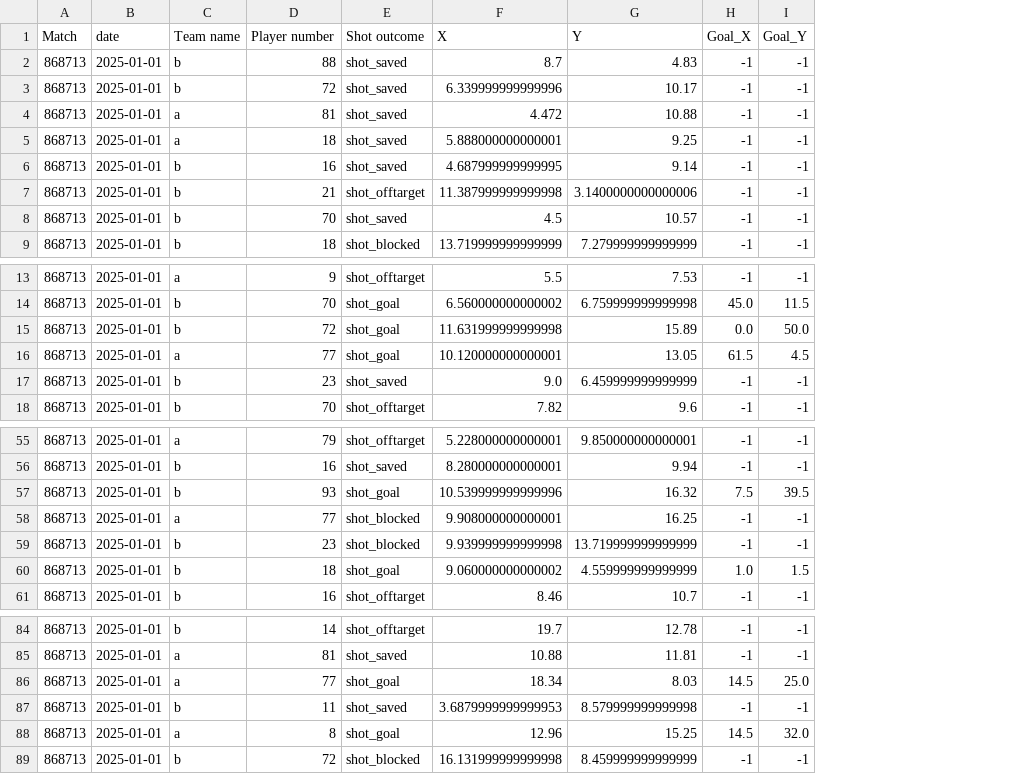
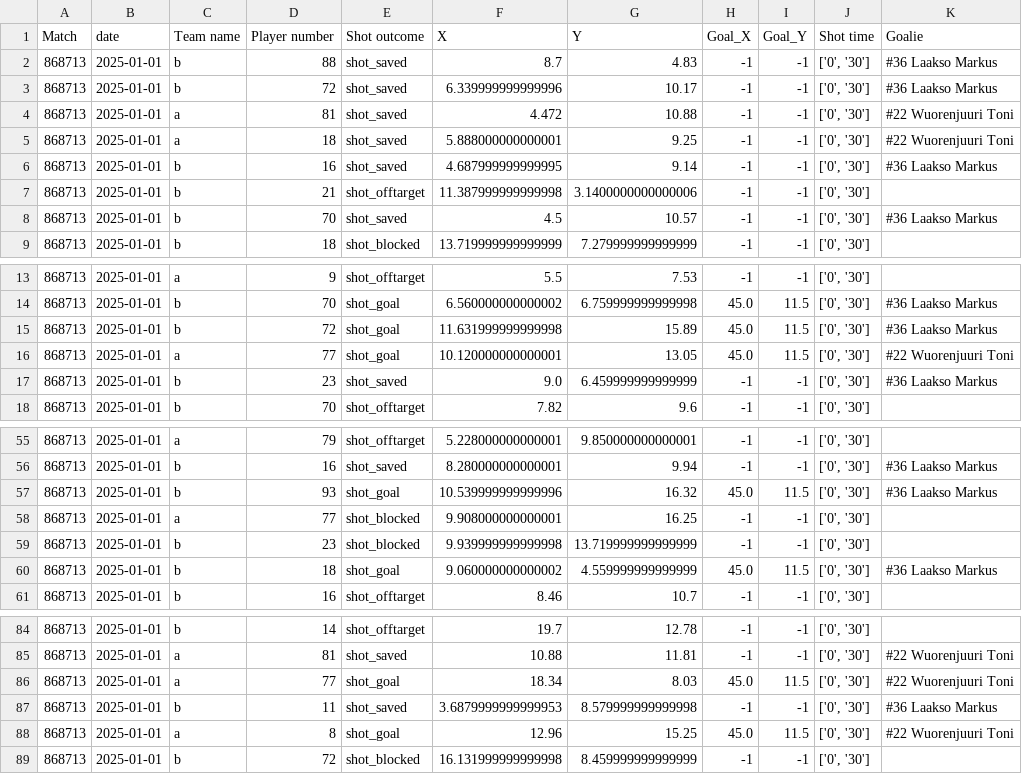
Before and after one commit to ansson77/sabastats, a CSV file: match_folder/2025-2026/a_b_2025_1_1.csv, drawn as a sheet; only a part is shown, gaps mark what is left out; the diff covers the shown part only; the diff names each change by its address in the sheet, - before the commit and + after, or states it on an @@ line.

Commit message:
Track who is goalie

```diff
--- a/match_folder/2025-2026/a_b_2025_1_1.csv
+++ b/match_folder/2025-2026/a_b_2025_1_1.csv
+column J (Shot time), rows 2-9: all ['0', '30']; rows 13-18: all ['0', '30']; rows 55-61: all ['0', '30']; rows 84-89: all ['0', '30']
+column K (Goalie), rows 2-8: #36 Laakso Markus | #36 Laakso Markus | #22 Wuorenjuuri Toni | #22 Wuorenjuuri Toni | #36 Laakso Markus |  | #36 Laakso Markus; rows 14-17: #36 Laakso Markus | #36 Laakso Markus | #22 Wuorenjuuri Toni | #36 Laakso Markus; rows 56-60: #36 Laakso Markus | #36 Laakso Markus |  |  | #36 Laakso Markus; rows 85-88: #22 Wuorenjuuri Toni | #22 Wuorenjuuri Toni | #36 Laakso Markus | #22 Wuorenjuuri Toni
-H15 (Goal_X): 0.0
+H15 (Goal_X): 45.0
-I15 (Goal_Y): 50.0
+I15 (Goal_Y): 11.5
-H16 (Goal_X): 61.5
+H16 (Goal_X): 45.0
-I16 (Goal_Y): 4.5
+I16 (Goal_Y): 11.5
-H57 (Goal_X): 7.5
+H57 (Goal_X): 45.0
-I57 (Goal_Y): 39.5
+I57 (Goal_Y): 11.5
-H60 (Goal_X): 1.0
+H60 (Goal_X): 45.0
-I60 (Goal_Y): 1.5
+I60 (Goal_Y): 11.5
-H86 (Goal_X): 14.5
+H86 (Goal_X): 45.0
-I86 (Goal_Y): 25.0
+I86 (Goal_Y): 11.5
-H88 (Goal_X): 14.5
+H88 (Goal_X): 45.0
-I88 (Goal_Y): 32.0
+I88 (Goal_Y): 11.5
```
Also changed, not shown: 20 edited cells elsewhere in this file, 2 other files.
